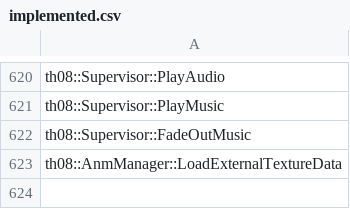
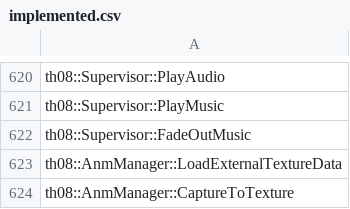
Before and after one commit to N0zoM1z0/th08, a CSV file: config/implemented.csv, drawn as a sheet; only a part is shown, gaps mark what is left out; the diff names each change by its address in the sheet, - before the commit and + after, or states it on an @@ line.

```diff
--- a/config/implemented.csv
+++ b/config/implemented.csv
+row 624: th08::AnmManager::CaptureToTexture
```
Also changed, not shown: config/matches.csv, 6 other files.
